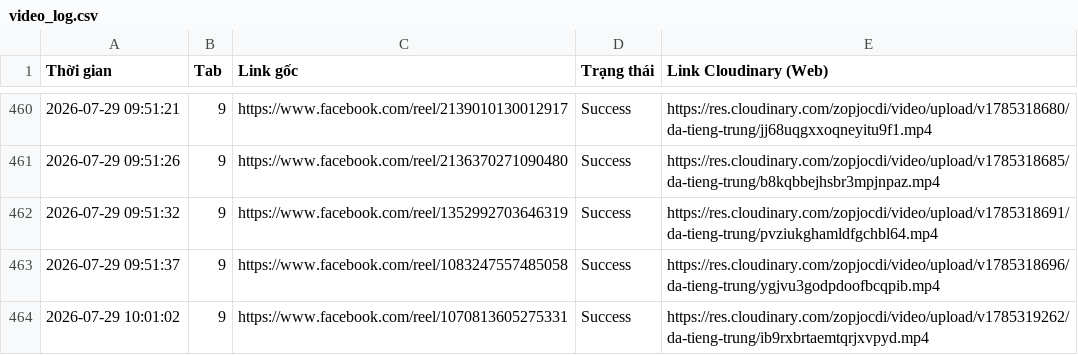
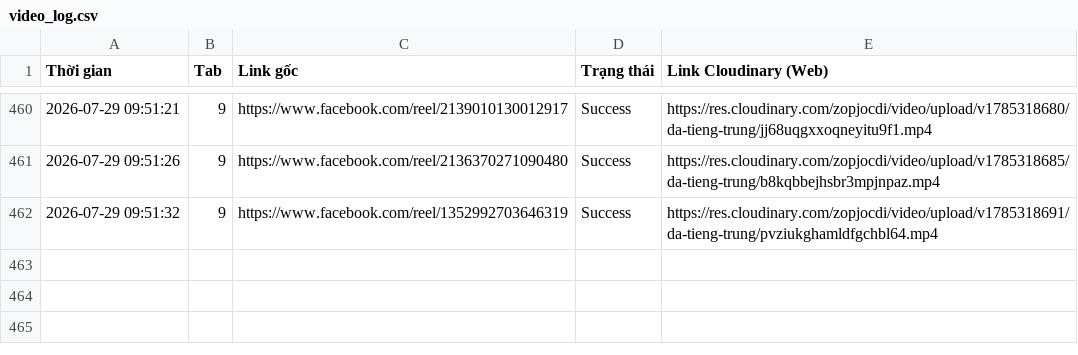
Before and after one commit to infinitehorizons2012-code/da-tieng-trung-reels, a CSV file: video_log.csv, drawn as a sheet; only a part is shown, gaps mark what is left out.

Commit message:
Remove broken videos 132 and 133 in Tab 9

```diff
--- a/video_log.csv
+++ b/video_log.csv
@@ -462,3 +462 @@ Thời gian,Tab,Link gốc,Trạng thái,Link Cloudinary (Web)
 2026-07-29 09:51:32,9,https://www.facebook.com/reel/1352992703646319,Success,https://res.cloudinary.com/zopjocdi/video/upload/v1785318691/da-tieng-trung/pvziukghamldfgchbl64.mp4
-2026-07-29 09:51:37,9,https://www.facebook.com/reel/1083247557485058,Success,https://res.cloudinary.com/zopjocdi/video/upload/v1785318696/da-tieng-trung/ygjvu3godpdoofbcqpib.mp4
-2026-07-29 10:01:02,9,https://www.facebook.com/reel/1070813605275331,Success,https://res.cloudinary.com/zopjocdi/video/upload/v1785319262/da-tieng-trung/ib9rxbrtaemtqrjxvpyd.mp4
```
Also changed, not shown: 1 other file.
